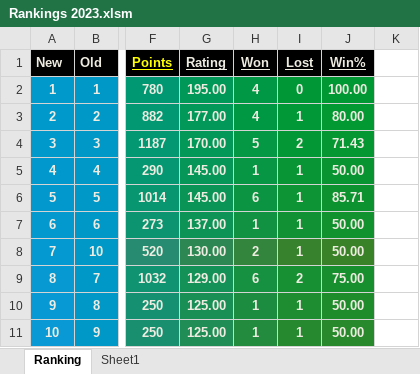
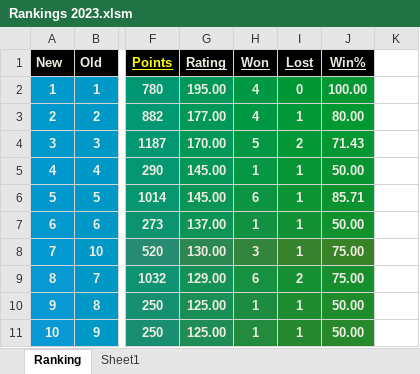
Before and after one commit to Sachienmittal/RRCC, an Excel workbook: Records/Rankings 2023.xlsm, sheet Ranking, drawn as a sheet; only a part is shown, gaps mark what is left out; values as stored, in another font and other column widths than the file's, no borders; conditional formats not drawn; the diff names each change by its address in the sheet, - before the commit and + after, or states it on an @@ line.

Commit message:
20230809 Mustangs vs Mighty Tigers edit

```diff
--- a/Records/Rankings 2023.xlsm (sheet Ranking)
+++ b/Records/Rankings 2023.xlsm (sheet Ranking)
-H8 (Won): 2
+H8 (Won): 3
-J8 (Win%): 50.00
+J8 (Win%): 75.00
```
